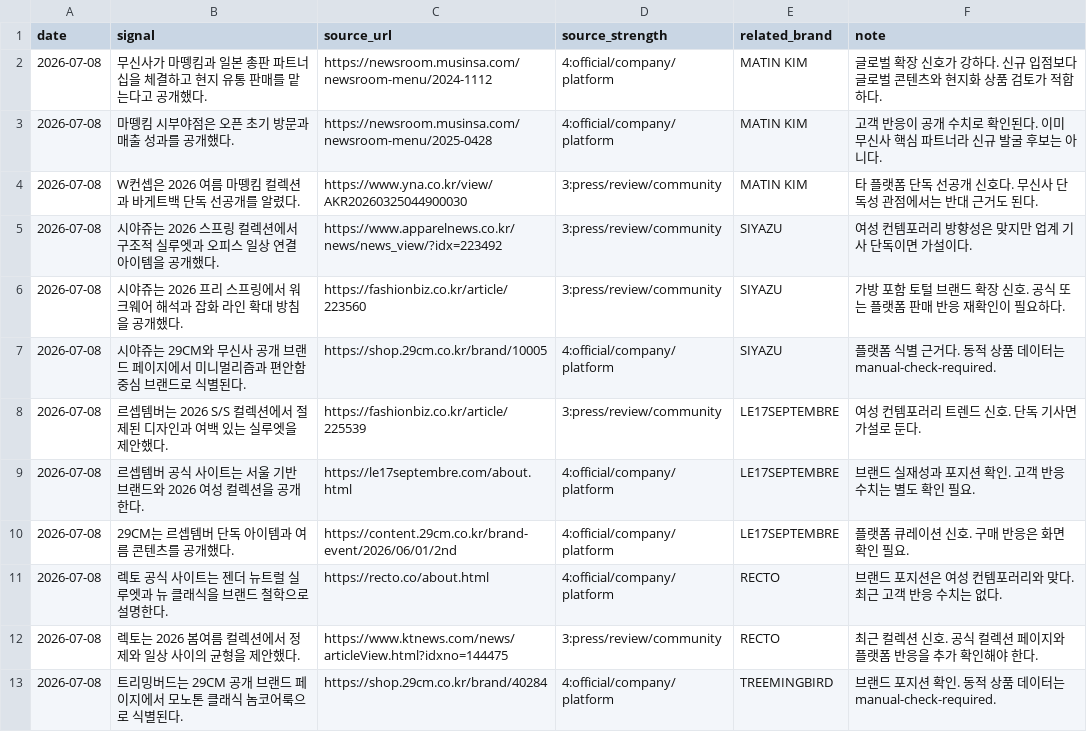
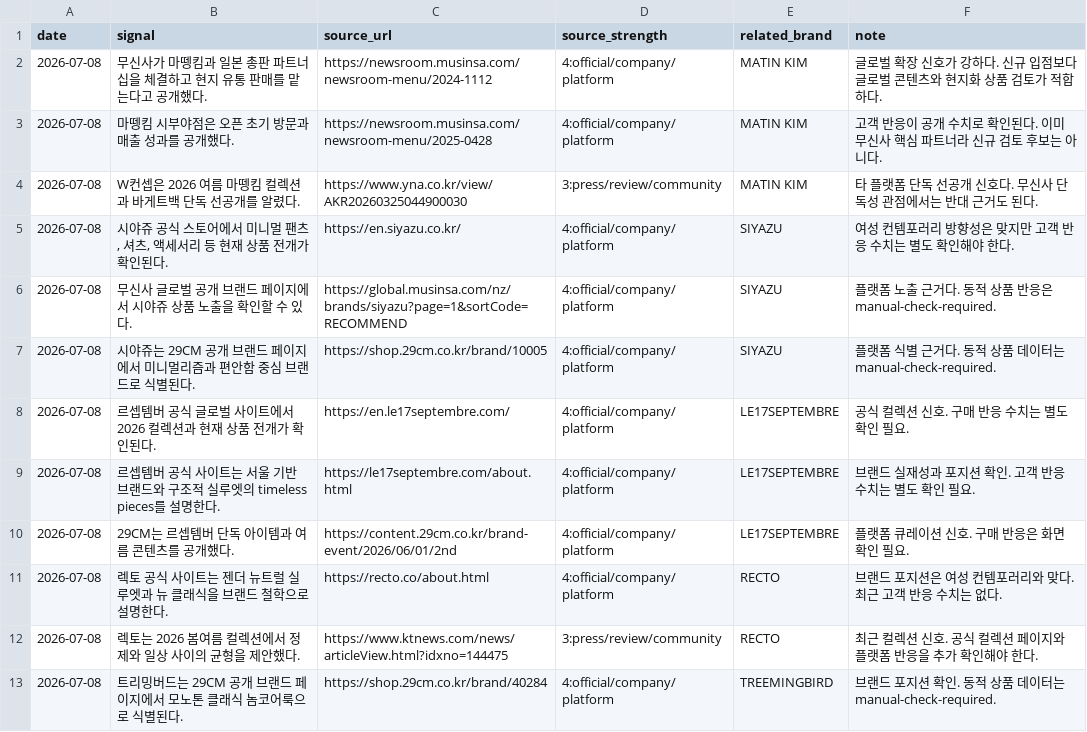
Before and after one commit to ashrate/ax-hackathon-2026, a CSV file: musinsa/examples/여성-컨템포러리-2026-07-08/signals-log.csv, drawn as a sheet; only a part is shown; the diff covers the shown part only.

```diff
--- a/musinsa/examples/여성-컨템포러리-2026-07-08/signals-log.csv
+++ b/musinsa/examples/여성-컨템포러리-2026-07-08/signals-log.csv
@@ -2,9 +2,9 @@ date,signal,source_url,source_strength,related_brand,note
 2026-07-08,"무신사가 마뗑킴과 일본 총판 파트너십을 체결하고 현지 유통 판매를 맡는다고 공개했다.",https://newsroom.musinsa.com/newsroom-menu/2024-1112,4:official/company/platform,MATIN KIM,"글로벌 확장 신호가 강하다. 신규 입점보다 글로벌 콘텐츠와 현지화 상품 검토가 적합하다."
-2026-07-08,"마뗑킴 시부야점은 오픈 초기 방문과 매출 성과를 공개했다.",https://newsroom.musinsa.com/newsroom-menu/2025-0428,4:official/company/platform,MATIN KIM,"고객 반응이 공개 수치로 확인된다. 이미 무신사 핵심 파트너라 신규 발굴 후보는 아니다."
+2026-07-08,"마뗑킴 시부야점은 오픈 초기 방문과 매출 성과를 공개했다.",https://newsroom.musinsa.com/newsroom-menu/2025-0428,4:official/company/platform,MATIN KIM,"고객 반응이 공개 수치로 확인된다. 이미 무신사 핵심 파트너라 신규 검토 후보는 아니다."
 2026-07-08,"W컨셉은 2026 여름 마뗑킴 컬렉션과 바게트백 단독 선공개를 알렸다.",https://www.yna.co.kr/view/AKR20260325044900030,3:press/review/community,MATIN KIM,"타 플랫폼 단독 선공개 신호다. 무신사 단독성 관점에서는 반대 근거도 된다."
-2026-07-08,"시야쥬는 2026 스프링 컬렉션에서 구조적 실루엣과 오피스 일상 연결 아이템을 공개했다.",https://www.apparelnews.co.kr/news/news_view/?idx=223492,3:press/review/community,SIYAZU,"여성 컨템포러리 방향성은 맞지만 업계 기사 단독이면 가설이다."
-2026-07-08,"시야쥬는 2026 프리 스프링에서 워크웨어 해석과 잡화 라인 확대 방침을 공개했다.",https://fashionbiz.co.kr/article/223560,3:press/review/community,SIYAZU,"가방 포함 토털 브랜드 확장 신호. 공식 또는 플랫폼 판매 반응 재확인이 필요하다."
-2026-07-08,"시야쥬는 29CM와 무신사 공개 브랜드 페이지에서 미니멀리즘과 편안함 중심 브랜드로 식별된다.",https://shop.29cm.co.kr/brand/10005,4:official/company/platform,SIYAZU,"플랫폼 식별 근거다. 동적 상품 데이터는 manual-check-required."
-2026-07-08,"르셉템버는 2026 S/S 컬렉션에서 절제된 디자인과 여백 있는 실루엣을 제안했다.",https://fashionbiz.co.kr/article/225539,3:press/review/community,LE17SEPTEMBRE,"여성 컨템포러리 트렌드 신호. 단독 기사면 가설로 둔다."
-2026-07-08,"르셉템버 공식 사이트는 서울 기반 브랜드와 2026 여성 컬렉션을 공개한다.",https://le17septembre.com/about.html,4:official/company/platform,LE17SEPTEMBRE,"브랜드 실재성과 포지션 확인. 고객 반응 수치는 별도 확인 필요."
+2026-07-08,"시야쥬 공식 스토어에서 미니멀 팬츠, 셔츠, 액세서리 등 현재 상품 전개가 확인된다.",https://en.siyazu.co.kr/,4:official/company/platform,SIYAZU,"여성 컨템포러리 방향성은 맞지만 고객 반응 수치는 별도 확인해야 한다."
+2026-07-08,"무신사 글로벌 공개 브랜드 페이지에서 시야쥬 상품 노출을 확인할 수 있다.",https://global.musinsa.com/nz/brands/siyazu?page=1&sortCode=RECOMMEND,4:official/company/platform,SIYAZU,"플랫폼 노출 근거다. 동적 상품 반응은 manual-check-required."
+2026-07-08,"시야쥬는 29CM 공개 브랜드 페이지에서 미니멀리즘과 편안함 중심 브랜드로 식별된다.",https://shop.29cm.co.kr/brand/10005,4:official/company/platform,SIYAZU,"플랫폼 식별 근거다. 동적 상품 데이터는 manual-check-required."
+2026-07-08,"르셉템버 공식 글로벌 사이트에서 2026 컬렉션과 현재 상품 전개가 확인된다.",https://en.le17septembre.com/,4:official/company/platform,LE17SEPTEMBRE,"공식 컬렉션 신호. 구매 반응 수치는 별도 확인 필요."
+2026-07-08,"르셉템버 공식 사이트는 서울 기반 브랜드와 구조적 실루엣의 timeless pieces를 설명한다.",https://le17septembre.com/about.html,4:official/company/platform,LE17SEPTEMBRE,"브랜드 실재성과 포지션 확인. 고객 반응 수치는 별도 확인 필요."
 2026-07-08,"29CM는 르셉템버 단독 아이템과 여름 콘텐츠를 공개했다.",https://content.29cm.co.kr/brand-event/2026/06/01/2nd,4:official/company/platform,LE17SEPTEMBRE,"플랫폼 큐레이션 신호. 구매 반응은 화면 확인 필요."
```
Also changed, not shown: 1 added row, 1 removed row and 8 edited cells elsewhere in this file, 18 other files.
